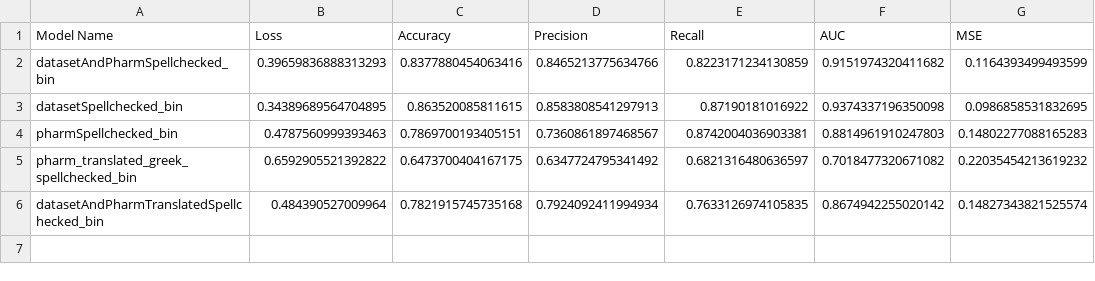
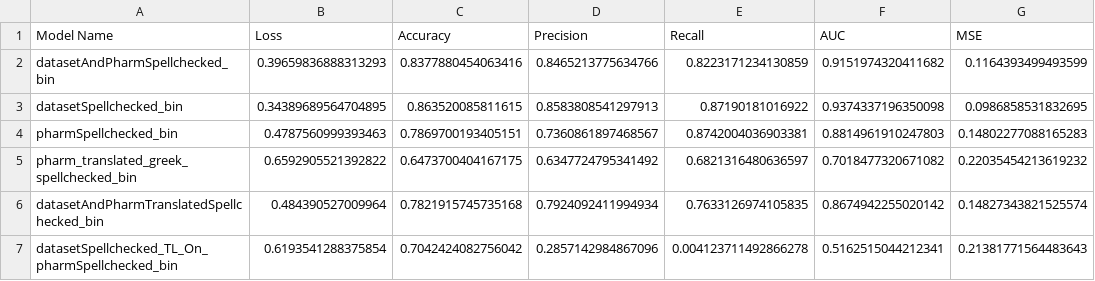
Before and after one commit to ggeorgop99/ML-techniques-on-journalistic-content-emotional-classification-and-annotation, a CSV file: neuralnet/models_results.csv, drawn as a sheet.

Commit message:
tweaked the TL script and created a model

```diff
--- a/neuralnet/models_results.csv
+++ b/neuralnet/models_results.csv
@@ -6 +6,2 @@ pharm_translated_greek_spellchecked_bin,0.6592905521392822,0.6473700404167175,0.
 datasetAndPharmTranslatedSpellchecked_bin,0.484390527009964,0.7821915745735168,0.7924092411994934,0.7633126974105835,0.8674942255020142,0.14827343821525574
+datasetSpellchecked_TL_On_pharmSpellchecked_bin,0.6193541288375854,0.7042424082756042,0.2857142984867096,0.004123711492866278,0.5162515044212341,0.21381771564483643
```
Also changed, not shown: 11 other files.
